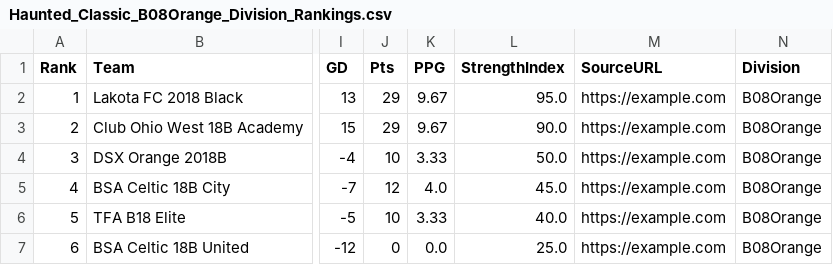
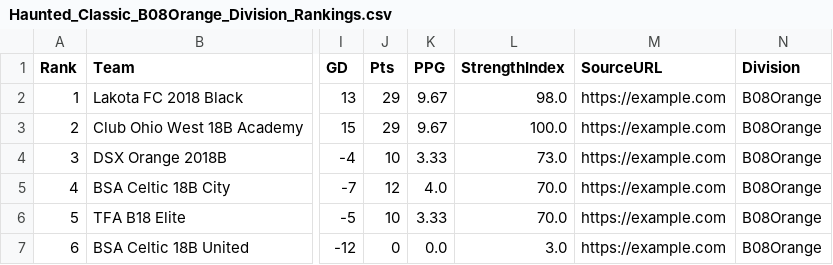
Before and after one commit to LivingRiskyCo/dsx-tracker, a CSV file: Haunted_Classic_B08Orange_Division_Rankings.csv, drawn as a sheet; only a part is shown, gaps mark what is left out; the diff names each change by its address in the sheet, - before the commit and + after, or states it on an @@ line.

```diff
--- a/Haunted_Classic_B08Orange_Division_Rankings.csv
+++ b/Haunted_Classic_B08Orange_Division_Rankings.csv
-L2 (StrengthIndex): 95.0
+L2 (StrengthIndex): 98.0
-L3 (StrengthIndex): 90.0
+L3 (StrengthIndex): 100.0
-L4 (StrengthIndex): 50.0
+L4 (StrengthIndex): 73.0
-L5 (StrengthIndex): 45.0
+L5 (StrengthIndex): 70.0
-L6 (StrengthIndex): 40.0
+L6 (StrengthIndex): 70.0
-L7 (StrengthIndex): 25.0
+L7 (StrengthIndex): 3.0
```
Also changed, not shown: CPL_Fall_2025_Division_Rankings.csv, Haunted_Classic_B08Black_Division_Rankings.csv, 43 other files.
